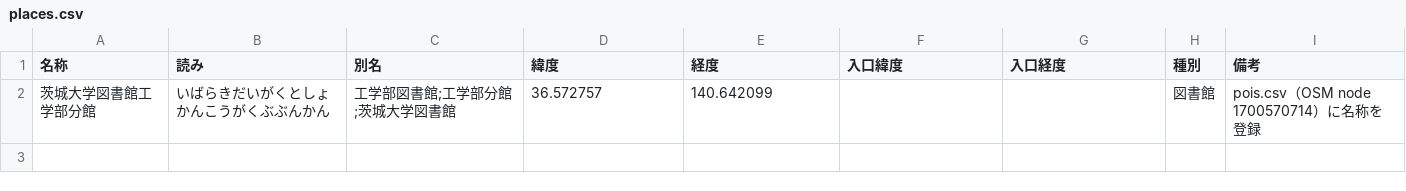
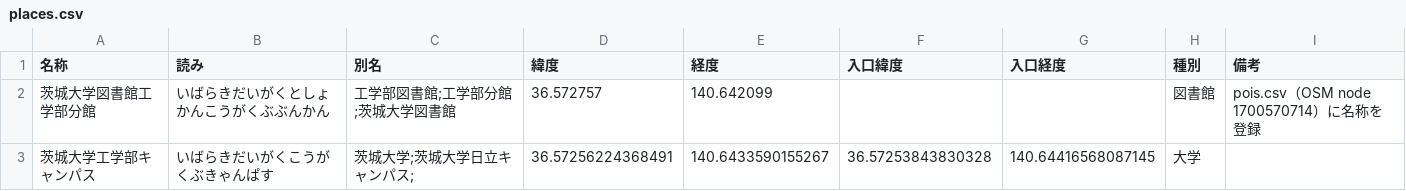
Before and after one commit to hika-blip/ICT-Solution, a CSV file: web/places.csv, drawn as a sheet.

```diff
--- a/web/places.csv
+++ b/web/places.csv
@@ -2 +2,2 @@
 茨城大学図書館工学部分館,いばらきだいがくとしょかんこうがくぶぶんかん,工学部図書館;工学部分館;茨城大学図書館,36.572757,140.642099,,,図書館,pois.csv（OSM node 1700570714）に名称を登録
+茨城大学工学部キャンパス,いばらきだいがくこうがくぶきゃんぱす,茨城大学;茨城大学日立キャンパス;,36.57256224368491,140.6433590155267,36.57253843830328,140.64416568087145,大学,
```
Also changed, not shown: 1 other file.
